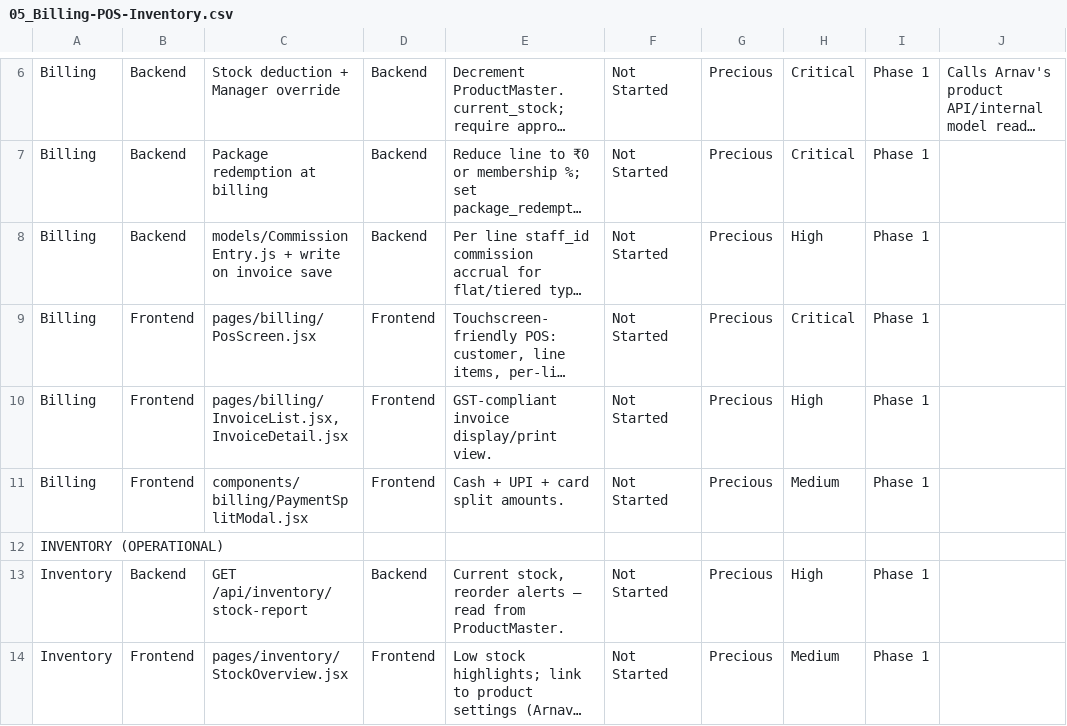
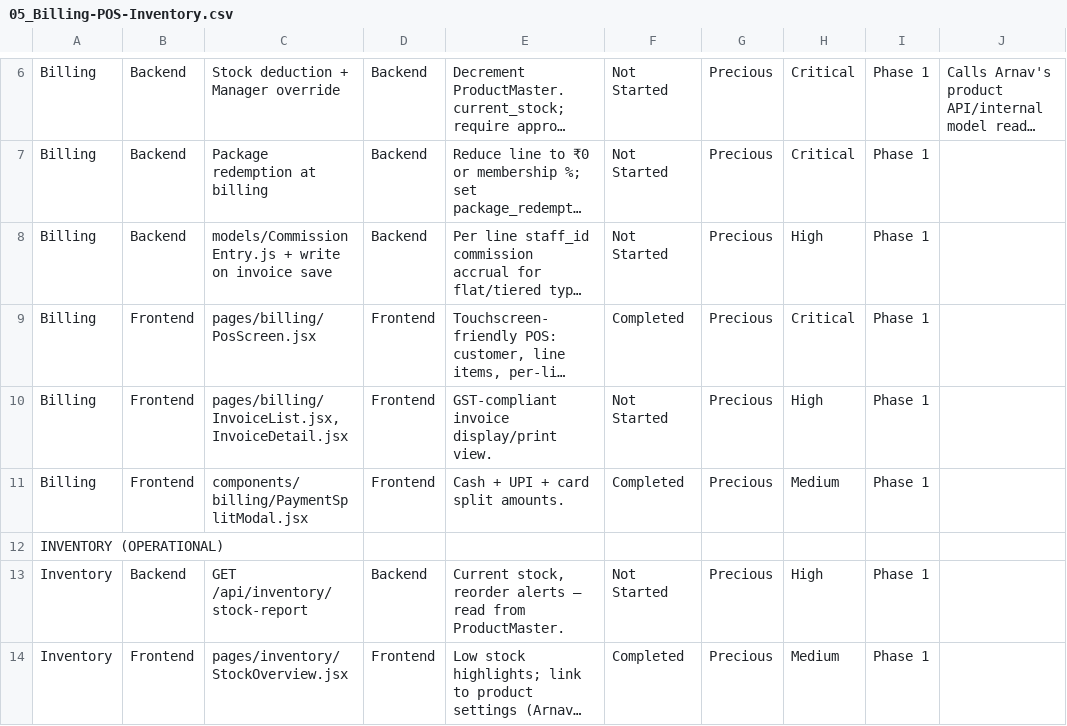
Before and after one commit to 30904/salon-management-system, a CSV file: implementation-tracker-csv/05_Billing-POS-Inventory.csv, drawn as a sheet; only a part is shown, gaps mark what is left out; long unchanged cells end in …; the diff names each change by its address in the sheet, - before the commit and + after, or states it on an @@ line.

Commit message:
feat(billing): add PaymentSplitModal and PosScreen, fix InvoiceDetail print popup and InvoiceList scroll

```diff
--- a/implementation-tracker-csv/05_Billing-POS-Inventory.csv
+++ b/implementation-tracker-csv/05_Billing-POS-Inventory.csv
-F9: Not Started
+F9: Completed
-F11: Not Started
+F11: Completed
-F14: Not Started
+F14: Completed
```
Also changed, not shown: 12 other files.
